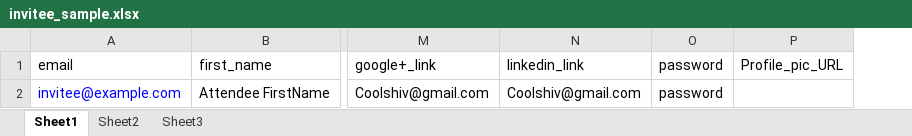
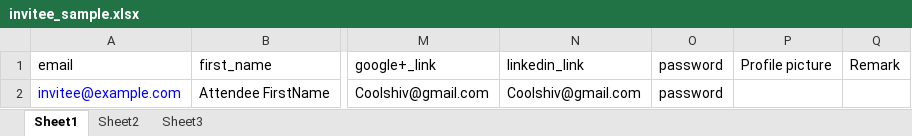
Before and after one commit to ascratech123/test, an Excel workbook: public/invitee_sample.xlsx, sheet Sheet1, drawn as a sheet; only a part is shown, gaps mark what is left out; values as stored, in another font and other column widths than the file's, no borders; removed rows and columns are numbered as before the commit, all else as after; the diff names each change by its address in the sheet, - before the commit and + after, or states it on an @@ line.

Commit message:
merging remark_field_added_in_invitee_model into staging

```diff
--- a/public/invitee_sample.xlsx (sheet Sheet1)
+++ b/public/invitee_sample.xlsx (sheet Sheet1)
-column P (Profile_pic_URL), empty
+column P (Profile picture), empty
+column Q (Remark), empty
```
Also changed, not shown: 5 other files.
